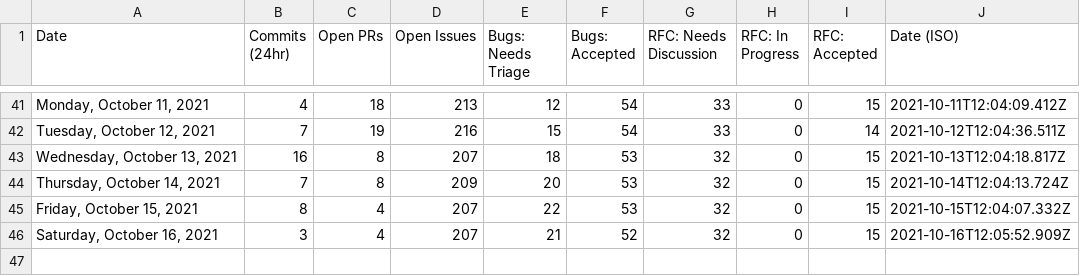
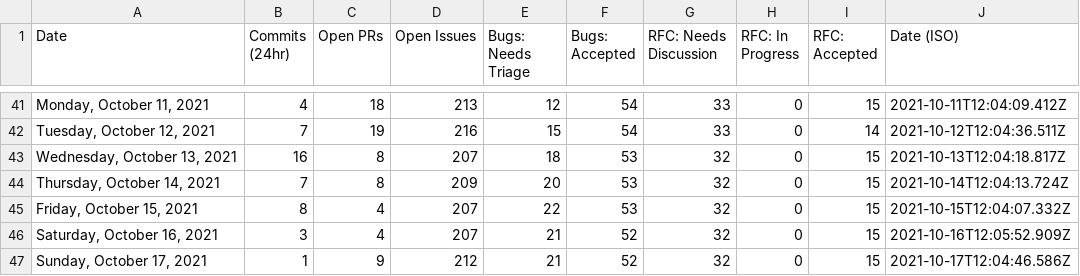
Before and after one commit to TheRakeshPurohit/astro, a CSV file: scripts/stats/stats.csv, drawn as a sheet; only a part is shown, gaps mark what is left out; the diff names each change by its address in the sheet, - before the commit and + after, or states it on an @@ line.

```diff
--- a/scripts/stats/stats.csv
+++ b/scripts/stats/stats.csv
+row 47: Sunday, October 17, 2021 | 1 | 9 | 212 | 21 | 52 | 32 | 0 | 15 | 2021-10-17T12:04:46.586Z
```
